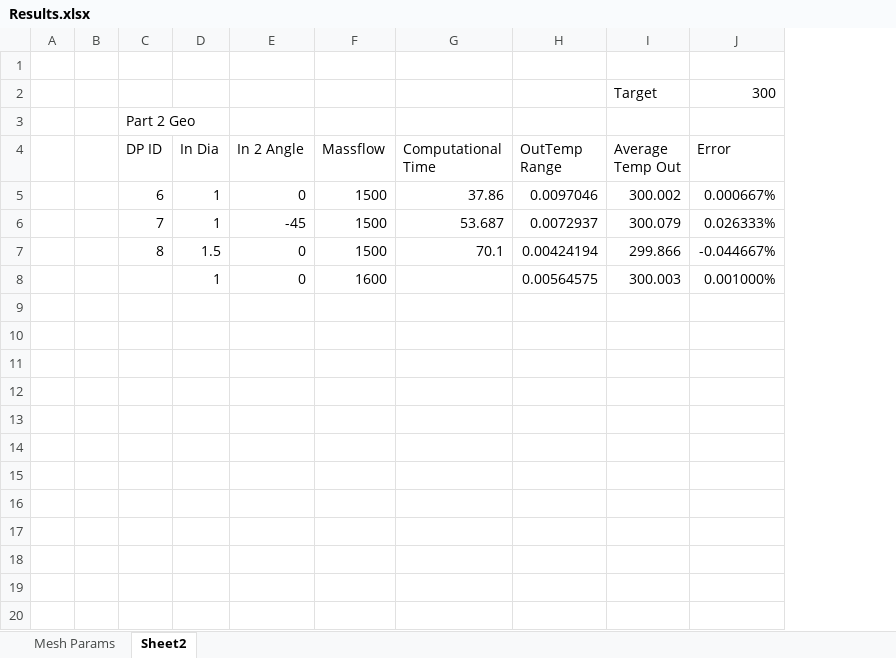
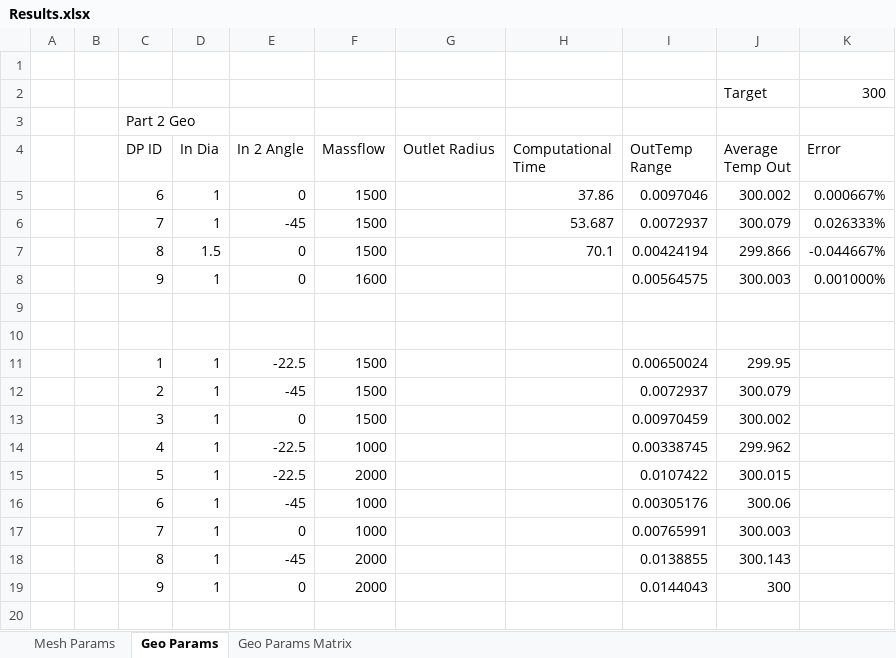
Before and after one commit to jubjamie/CFD-Static-Mixer, an Excel workbook: Results.xlsx, sheet Geo Params, drawn as a sheet; only a part is shown; values as stored, in another font and other column widths than the file's, no borders; the diff covers the shown part only; the diff names each change by its address in the sheet, - before the commit and + after, or states it on an @@ line.

Commit message:
Update Results.xlsx

```diff
--- a/Results.xlsx (sheet Geo Params)
+++ b/Results.xlsx (sheet Geo Params)
-sheet tab: Sheet2
+sheet tab: Geo Params
+sheet tab: Geo Params Matrix
+column G (Outlet Radius), empty
-C8 (DP ID): (empty)
+C8 (DP ID): 9
+row 9: (empty)
+row 10: (empty)
+row 11:  |  | 1 | 1 | -22.5 | 1500 |  |  | 0.00650024 | 299.95
+row 12:  |  | 2 | 1 | -45 | 1500 |  |  | 0.0072937 | 300.079
+row 13:  |  | 3 | 1 | 0 | 1500 |  |  | 0.00970459 | 300.002
+row 14:  |  | 4 | 1 | -22.5 | 1000 |  |  | 0.00338745 | 299.962
+row 15:  |  | 5 | 1 | -22.5 | 2000 |  |  | 0.0107422 | 300.015
+row 16:  |  | 6 | 1 | -45 | 1000 |  |  | 0.00305176 | 300.06
+row 17:  |  | 7 | 1 | 0 | 1000 |  |  | 0.00765991 | 300.003
+row 18:  |  | 8 | 1 | -45 | 2000 |  |  | 0.0138855 | 300.143
+row 19:  |  | 9 | 1 | 0 | 2000 |  |  | 0.0144043 | 300
+row 20: (empty)
```
Also changed, not shown: 26 added rows elsewhere in this sheet, formulas that keep their value.
